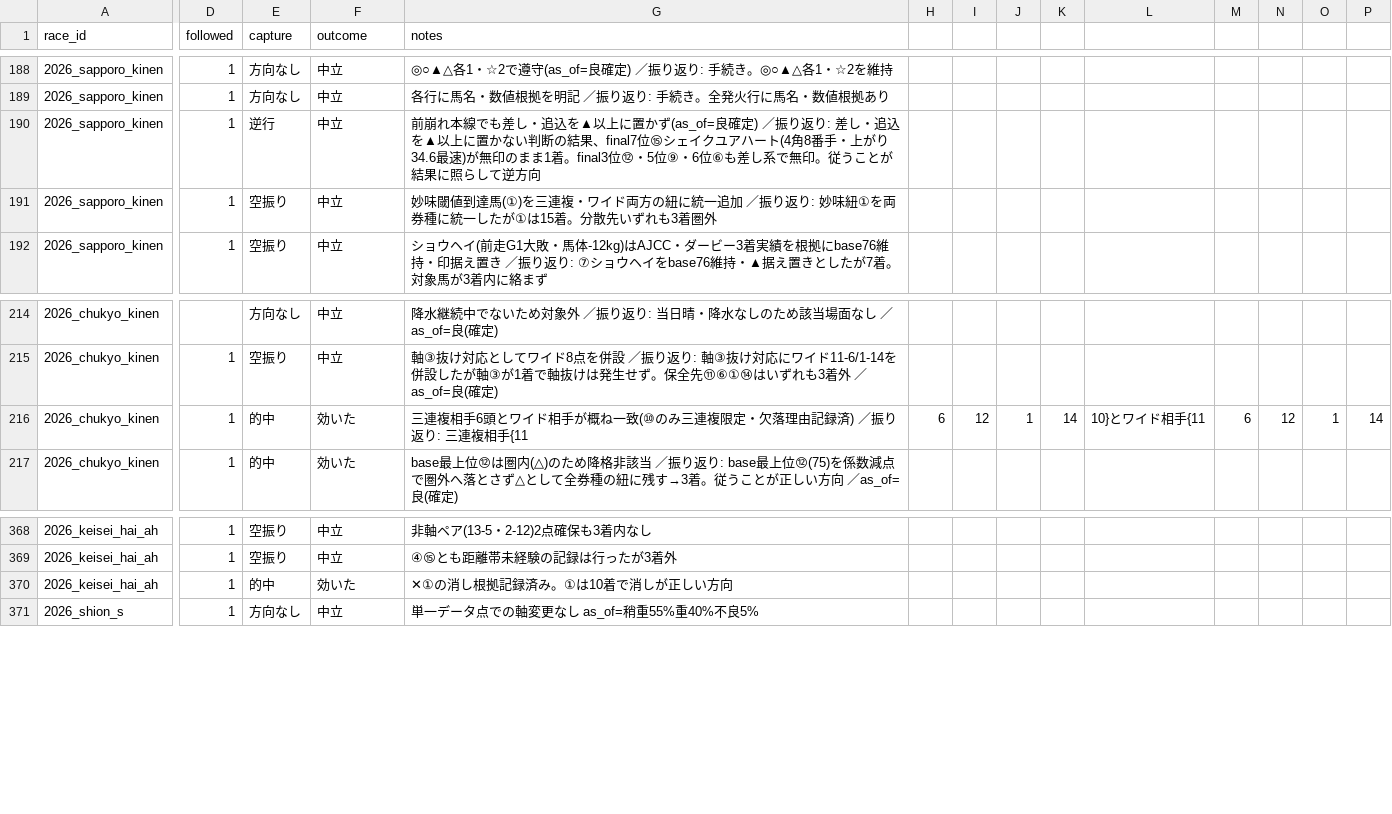
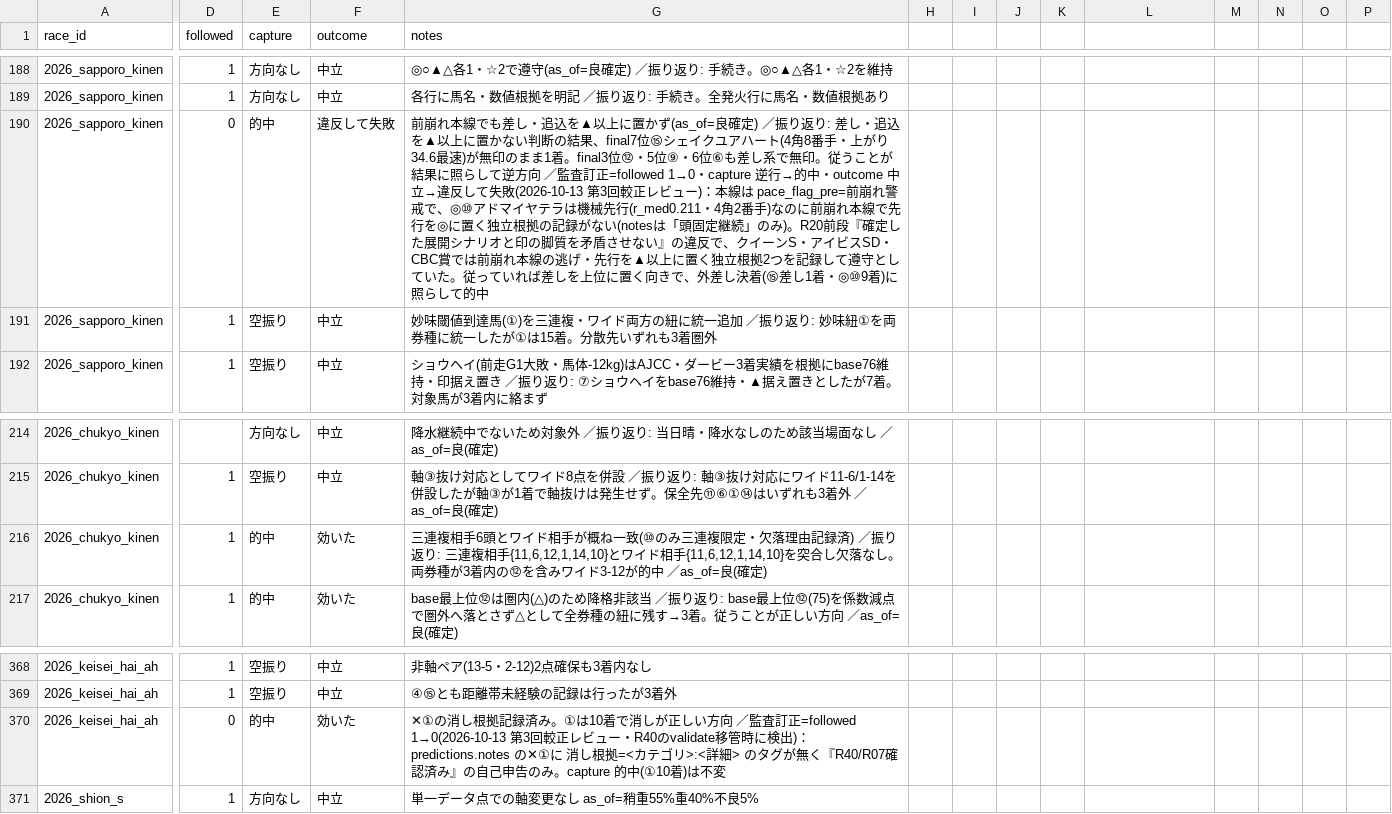
Before and after one commit to Atoyr/keiba, a CSV file: log/rule_fires.csv, drawn as a sheet; only a part is shown, gaps mark what is left out; the diff covers the shown part only; the diff names each change by its address in the sheet, - before the commit and + after, or states it on an @@ line.

```diff
--- a/log/rule_fires.csv
+++ b/log/rule_fires.csv
-D190 (followed): 1
+D190 (followed): 0
-E190 (capture): 逆行
+E190 (capture): 的中
-F190 (outcome): 中立
+F190 (outcome): 違反して失敗
-G190 (notes): …て逆方向
+G190 (notes): …て逆方向 ／監査訂正=followed 1→0・capture 逆行→的中・outcome 中立→違反して失敗(2026-10-13 第3回較正レビュー)：本線は pace_flag_pre=前崩れ警戒で、◎⑩アドマイヤテラは機械先行(r_med0.211・4角2番手)なのに前崩れ本線で先行を◎に置く独立根拠の記録がない(notesは「頭固定継続」のみ)。R20前段『確定した展開シナリオと印の脚質を矛盾させない』の違反で、クイーンS・アイビスSD・CBC賞では前崩れ本線の逃げ・先行を▲以上に置く独立根拠2つを記録して遵守としていた。従っていれば差しを上位に置く向きで、外差し決着(⑮差し1着・◎⑩9着)に照らして的中
-G216 (notes): …連複相手{11
+G216 (notes): …連複相手{11,6,12,1,14,10}とワイド相手{11,6,12,1,14,10}を突合し欠落なし。両券種が3着内の⑫を含みワイド3-12が的中 ／as_of=良(確定)
-H216: 6
+H216: (empty)
-I216: 12
+I216: (empty)
-J216: 1
+J216: (empty)
-K216: 14
+K216: (empty)
-L216: 10}とワイド相手{11
+L216: (empty)
-M216: 6
+M216: (empty)
-N216: 12
+N216: (empty)
-O216: 1
+O216: (empty)
-P216: 14
+P216: (empty)
-D370 (followed): 1
+D370 (followed): 0
-G370 (notes): …しい方向
+G370 (notes): …しい方向 ／監査訂正=followed 1→0(2026-10-13 第3回較正レビュー・R40のvalidate移管時に検出)：predictions.notes の✕①に 消し根拠=<カテゴリ>:<詳細> のタグが無く『R40/R07確認済み』の自己申告のみ。capture 的中(①10着)は不変
```
Also changed, not shown: 1 edited cell elsewhere in this file, log/races.csv, log/rules_master.csv, 11 other files.
